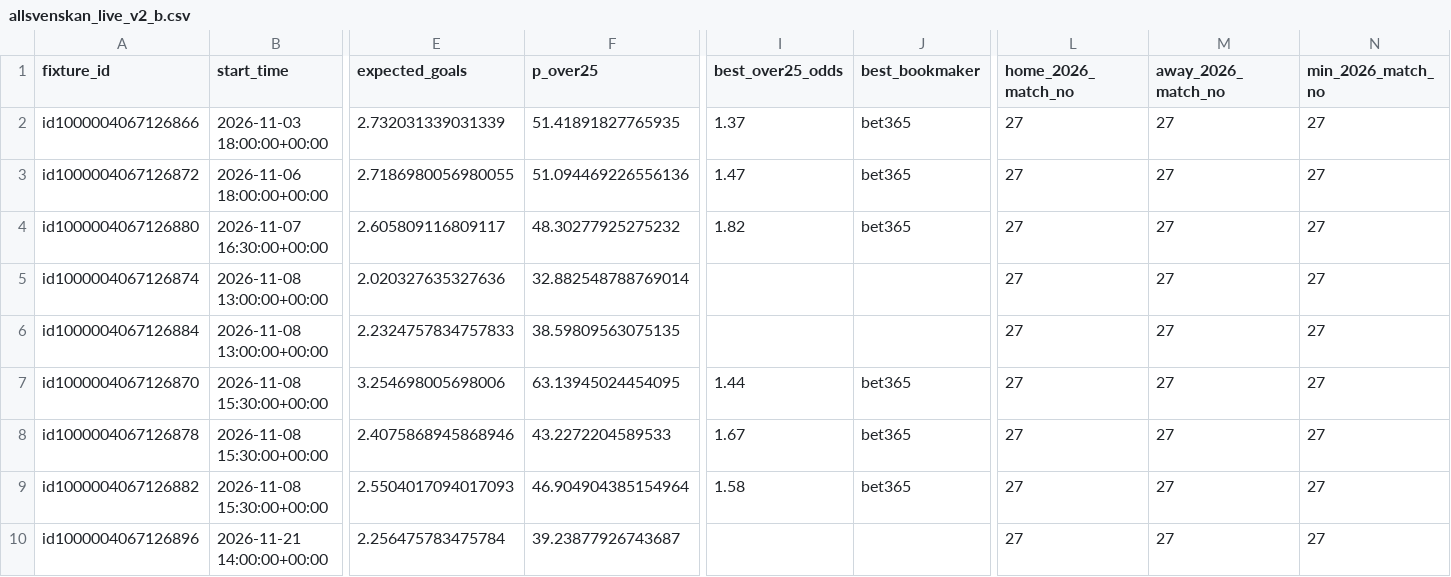
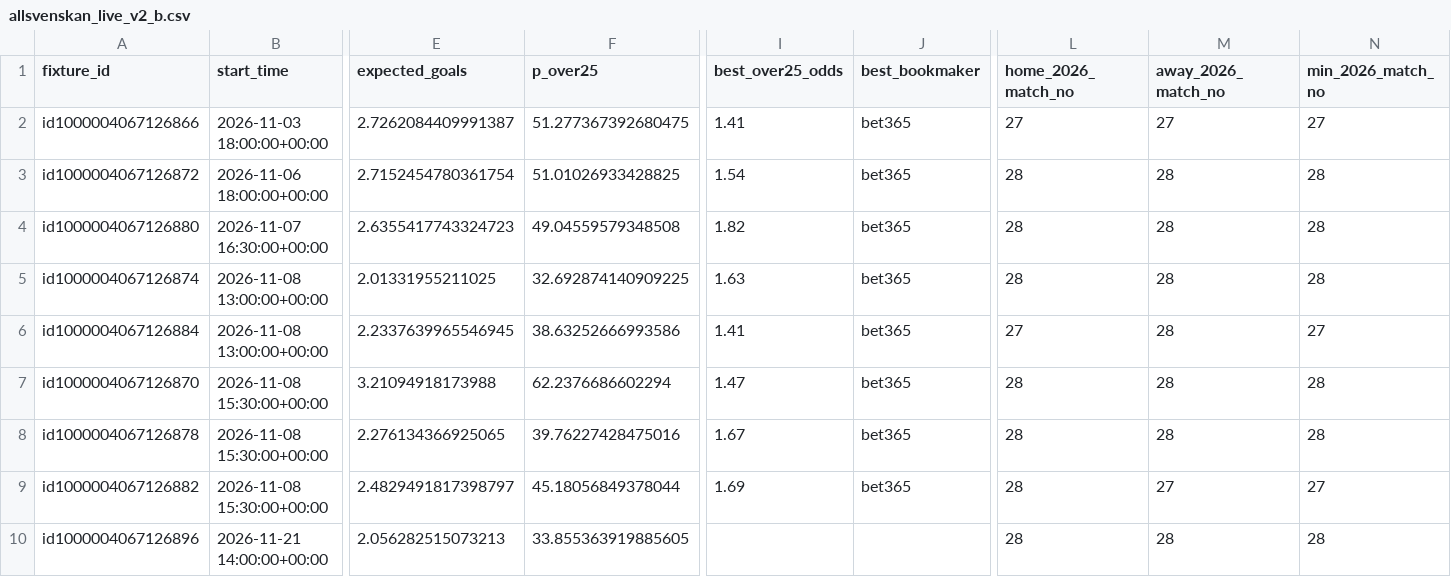
Before and after one commit to sebass80s/allsvenskan-ou25, a CSV file: data/allsvenskan_live_v2_b.csv, drawn as a sheet; only a part is shown, gaps mark what is left out; the diff covers the shown part only; the diff names each change by its address in the sheet, - before the commit and + after, or states it on an @@ line.

```diff
--- a/data/allsvenskan_live_v2_b.csv
+++ b/data/allsvenskan_live_v2_b.csv
-E2 (expected_goals): 2.732031339031339
+E2 (expected_goals): 2.7262084409991387
-F2 (p_over25): 51.41891827765935
+F2 (p_over25): 51.277367392680475
-I2 (best_over25_odds): 1.37
+I2 (best_over25_odds): 1.41
-E3 (expected_goals): 2.7186980056980055
+E3 (expected_goals): 2.7152454780361754
-F3 (p_over25): 51.094469226556136
+F3 (p_over25): 51.01026933428825
-I3 (best_over25_odds): 1.47
+I3 (best_over25_odds): 1.54
-L3:L5 (home_2026_match_no): 27
+L3:L5 (home_2026_match_no): 28
-M3:M8 (away_2026_match_no): 27
+M3:M8 (away_2026_match_no): 28
-N3:N5 (min_2026_match_no): 27
+N3:N5 (min_2026_match_no): 28
-E4 (expected_goals): 2.605809116809117
+E4 (expected_goals): 2.6355417743324723
-F4 (p_over25): 48.30277925275232
+F4 (p_over25): 49.04559579348508
-E5 (expected_goals): 2.020327635327636
+E5 (expected_goals): 2.01331955211025
-F5 (p_over25): 32.882548788769014
+F5 (p_over25): 32.692874140909225
-I5 (best_over25_odds): (empty)
+I5 (best_over25_odds): 1.63
-J5:J6 (best_bookmaker): (empty)
+J5:J6 (best_bookmaker): bet365
-E6 (expected_goals): 2.2324757834757833
+E6 (expected_goals): 2.2337639965546945
-F6 (p_over25): 38.59809563075135
+F6 (p_over25): 38.63252666993586
-I6 (best_over25_odds): (empty)
+I6 (best_over25_odds): 1.41
-E7 (expected_goals): 3.254698005698006
+E7 (expected_goals): 3.21094918173988
-F7 (p_over25): 63.13945024454095
+F7 (p_over25): 62.2376686602294
-I7 (best_over25_odds): 1.44
+I7 (best_over25_odds): 1.47
-L7:L10 (home_2026_match_no): 27
+L7:L10 (home_2026_match_no): 28
-N7:N8 (min_2026_match_no): 27
+N7:N8 (min_2026_match_no): 28
-E8 (expected_goals): 2.4075868945868946
+E8 (expected_goals): 2.276134366925065
-F8 (p_over25): 43.2272204589533
+F8 (p_over25): 39.76227428475016
-E9 (expected_goals): 2.5504017094017093
+E9 (expected_goals): 2.4829491817398797
-F9 (p_over25): 46.904904385154964
+F9 (p_over25): 45.18056849378044
-I9 (best_over25_odds): 1.58
+I9 (best_over25_odds): 1.69
-E10 (expected_goals): 2.256475783475784
+E10 (expected_goals): 2.056282515073213
-F10 (p_over25): 39.23877926743687
+F10 (p_over25): 33.855363919885605
-M10 (away_2026_match_no): 27
+M10 (away_2026_match_no): 28
-N10 (min_2026_match_no): 27
+N10 (min_2026_match_no): 28
```
Also changed, not shown: 59 edited cells elsewhere in this file, data/allsvenskan_live_ou25.csv.
